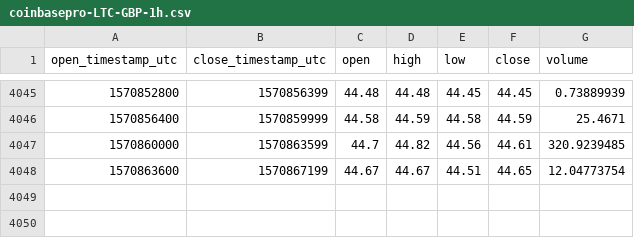
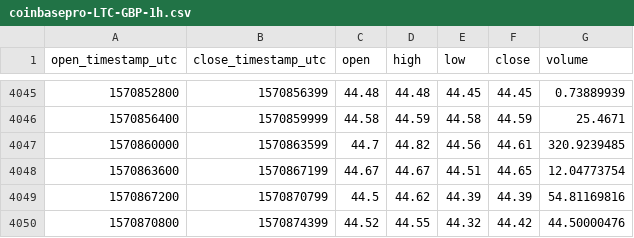
Before and after one commit to cryptobigbro/coinbasepro-LTC-GBP, a CSV file: coinbasepro-LTC-GBP-1h.csv, drawn as a sheet; only a part is shown, gaps mark what is left out.

Commit message:
Update OHLCV data.

```diff
--- a/coinbasepro-LTC-GBP-1h.csv
+++ b/coinbasepro-LTC-GBP-1h.csv
@@ -4048 +4048,3 @@ open_timestamp_utc,close_timestamp_utc,open,high,low,close,volume
 1570863600,1570867199,44.67,44.67,44.51,44.65,12.04773754
+1570867200,1570870799,44.5,44.62,44.39,44.39,54.81169816
+1570870800,1570874399,44.52,44.55,44.32,44.42,44.50000476
```
